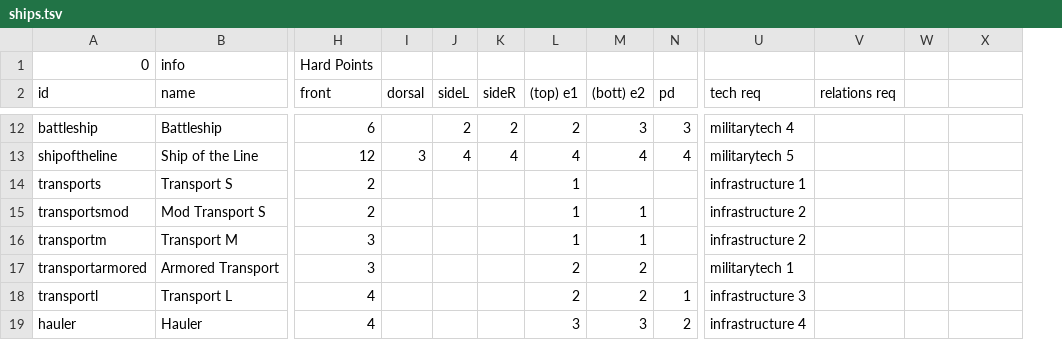
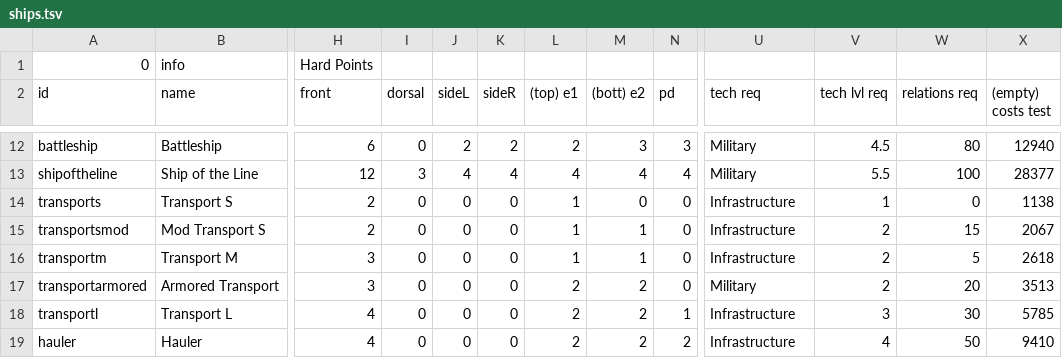
Before and after one commit to turcca/Fracture, a TSV file: Assets/data/ships.tsv, drawn as a sheet; only a part is shown, gaps mark what is left out; removed rows and columns are numbered as before the commit, all else as after; the diff covers the shown part only; the diff names each change by its address in the sheet, - before the commit and + after, or states it on an @@ line.

```diff
--- a/Assets/data/ships.tsv
+++ b/Assets/data/ships.tsv
+column V (tech lvl req), rows 12-19: 4.5 | 5.5 | 1 | 2 | 2 | 2 | 3 | 4
-column W, empty
-X2: (empty)
+X2: (empty) costs test
-I12 (dorsal): (empty)
+I12 (dorsal): 0
-U12 (tech req): militarytech 4
+U12 (tech req): Military
-W12 (relations req): (empty)
+W12 (relations req): 80
-X12 ((empty) costs test): (empty)
+X12 ((empty) costs test): 12940
-U13 (tech req): militarytech 5
+U13 (tech req): Military
-W13 (relations req): (empty)
+W13 (relations req): 100
-X13 ((empty) costs test): (empty)
+X13 ((empty) costs test): 28377
-I14:I19 (dorsal): (empty)
+I14:I19 (dorsal): 0
-J14:J19 (sideL): (empty)
+J14:J19 (sideL): 0
-K14:K19 (sideR): (empty)
+K14:K19 (sideR): 0
-M14 ((bott) e2): (empty)
+M14 ((bott) e2): 0
-N14:N17 (pd): (empty)
+N14:N17 (pd): 0
-U14 (tech req): infrastructure 1
+U14 (tech req): Infrastructure
-W14 (relations req): (empty)
+W14 (relations req): 0
-X14 ((empty) costs test): (empty)
+X14 ((empty) costs test): 1138
-U15:U16 (tech req): infrastructure 2
+U15:U16 (tech req): Infrastructure
-W15 (relations req): (empty)
+W15 (relations req): 15
-X15 ((empty) costs test): (empty)
+X15 ((empty) costs test): 2067
-W16 (relations req): (empty)
+W16 (relations req): 5
-X16 ((empty) costs test): (empty)
+X16 ((empty) costs test): 2618
-U17 (tech req): militarytech 1
+U17 (tech req): Military
-W17 (relations req): (empty)
+W17 (relations req): 20
-X17 ((empty) costs test): (empty)
+X17 ((empty) costs test): 3513
-U18 (tech req): infrastructure 3
+U18 (tech req): Infrastructure
-W18 (relations req): (empty)
+W18 (relations req): 30
-X18 ((empty) costs test): (empty)
+X18 ((empty) costs test): 5785
-L19 ((top) e1): 3
+L19 ((top) e1): 2
-M19 ((bott) e2): 3
+M19 ((bott) e2): 2
-U19 (tech req): infrastructure 4
+U19 (tech req): Infrastructure
-W19 (relations req): (empty)
+W19 (relations req): 50
-X19 ((empty) costs test): (empty)
+X19 ((empty) costs test): 9410
```
Also changed, not shown: 2 added rows and 120 edited cells elsewhere in this file, 15 other files.
